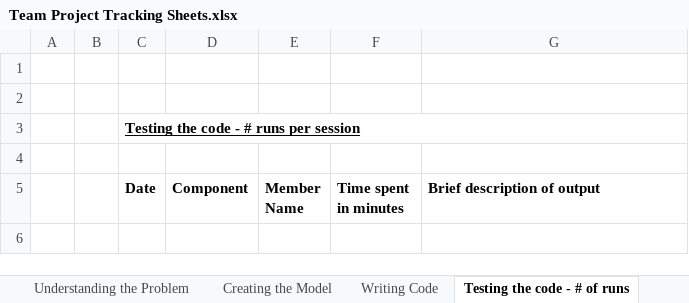
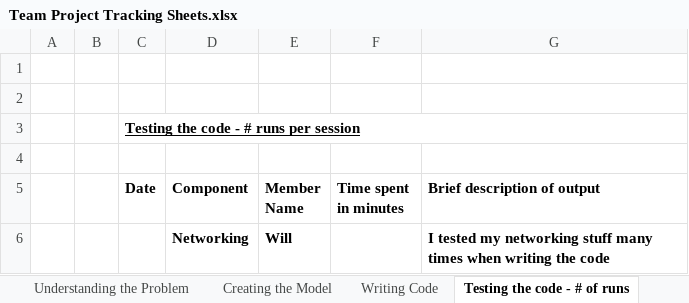
Before and after one commit to uxeyali/CardGame, an Excel workbook: Team Project Tracking Sheets.xlsx, sheet Testing the code - # of runs, drawn as a sheet; values as stored, in another font and other column widths than the file's, no borders; the diff names each change by its address in the sheet, - before the commit and + after, or states it on an @@ line.

```diff
--- a/Team Project Tracking Sheets.xlsx (sheet Testing the code - # of runs)
+++ b/Team Project Tracking Sheets.xlsx (sheet Testing the code - # of runs)
+row 6:  |  |  | Networking | Will |  | I tested my networking stuff many times when writing the code
```
Also changed, not shown: sheet Component Description, sheet Understanding the Problem, sheet Writing Code, sheet Creating the Model.
